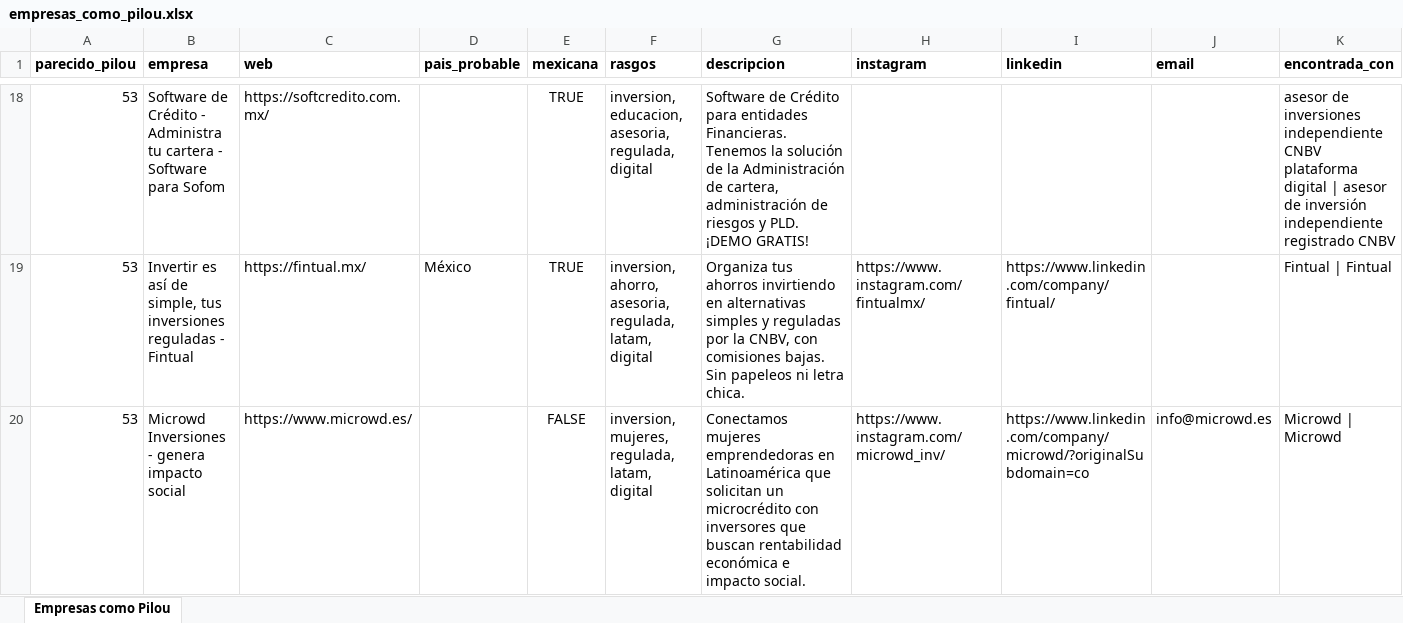
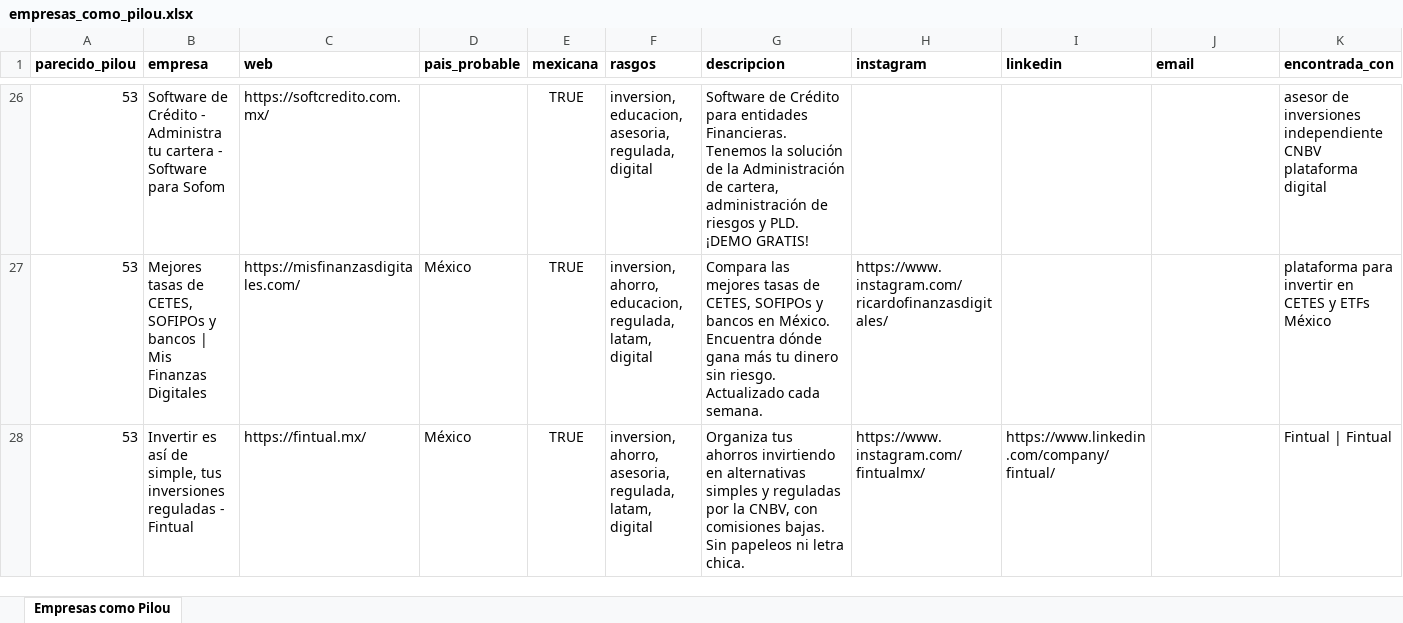
Before and after one commit to DSANCHEZ2210/empresas-como-pilou, an Excel workbook: resultados/empresas_como_pilou.xlsx, sheet Empresas como Pilou, drawn as a sheet; only a part is shown, gaps mark what is left out; values as stored, in another font and other column widths than the file's, no borders; removed rows and columns are numbered as before the commit, all else as after; rows hold the shown columns only; the diff covers the shown part only; the diff names each change by its address in the sheet, - before the commit and + after, or states it on an @@ line.

```diff
--- a/resultados/empresas_como_pilou.xlsx (sheet Empresas como Pilou)
+++ b/resultados/empresas_como_pilou.xlsx (sheet Empresas como Pilou)
-K26 (encontrada_con): …plataforma digital | asesor de inversión independiente registrado CNBV
+K26 (encontrada_con): …plataforma digital
+row 27: 53 | Mejores tasas de CETES, SOFIPOs y bancos | Mis Finanzas Digitales | https://misfinanzasdigitales.com/ | México | TRUE | inversion, ahorro, educacion, regulada, latam, digital | Compara las mejores tasas de CETES, SOFIPOs y bancos en México. Encuentra dónde gana más tu dinero sin riesgo. Actualizado cada semana. | https://www.instagram.com/ricardofinanzasdigitales/ |  |  | plataforma para invertir en CETES y ETFs México
-row 20: 53 | Microwd Inversiones - genera impacto social | https://www.microwd.es/ |  | FALSE | inversion, mujeres, regulada, latam, digital | Conectamos mujeres emprendedoras en Latinoamérica que solicitan un microcrédito con inversores que buscan rentabilidad económica e impacto social. | https://www.instagram.com/microwd_inv/ | https://www.linkedin.com/company/microwd/?originalSubdomain=co | info@microwd.es | Microwd | Microwd
```
Also changed, not shown: 24 added rows, 11 removed rows and 9 edited cells elsewhere in this sheet, 2 other files.
